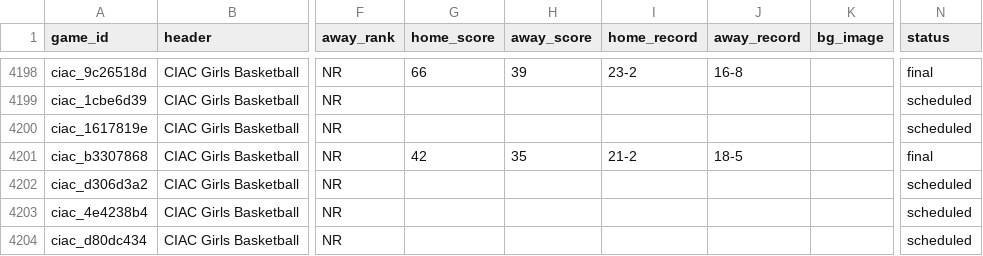
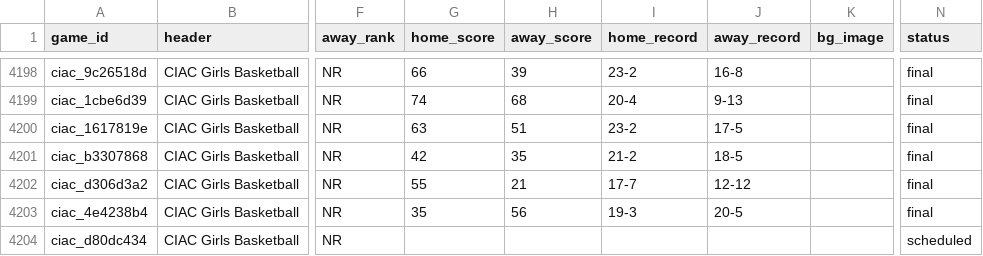
Before and after one commit to TheFriendlyStudent/AutoPR, a CSV file: docs/master_games.csv, drawn as a sheet; only a part is shown, gaps mark what is left out; the diff covers the shown part only; the diff names each change by its address in the sheet, - before the commit and + after, or states it on an @@ line.

```diff
--- a/docs/master_games.csv
+++ b/docs/master_games.csv
-G4199 (home_score): (empty)
+G4199 (home_score): 74
-H4199 (away_score): (empty)
+H4199 (away_score): 68
-I4199 (home_record): (empty)
+I4199 (home_record): 20-4
-J4199 (away_record): (empty)
+J4199 (away_record): 9-13
-N4199:N4200 (status): scheduled
+N4199:N4200 (status): final
-G4200 (home_score): (empty)
+G4200 (home_score): 63
-H4200 (away_score): (empty)
+H4200 (away_score): 51
-I4200 (home_record): (empty)
+I4200 (home_record): 23-2
-J4200 (away_record): (empty)
+J4200 (away_record): 17-5
-G4202 (home_score): (empty)
+G4202 (home_score): 55
-H4202 (away_score): (empty)
+H4202 (away_score): 21
-I4202 (home_record): (empty)
+I4202 (home_record): 17-7
-J4202 (away_record): (empty)
+J4202 (away_record): 12-12
-N4202:N4203 (status): scheduled
+N4202:N4203 (status): final
-G4203 (home_score): (empty)
+G4203 (home_score): 35
-H4203 (away_score): (empty)
+H4203 (away_score): 56
-I4203 (home_record): (empty)
+I4203 (home_record): 19-3
-J4203 (away_record): (empty)
+J4203 (away_record): 20-5
```
Also changed, not shown: 35 edited cells elsewhere in this file.
